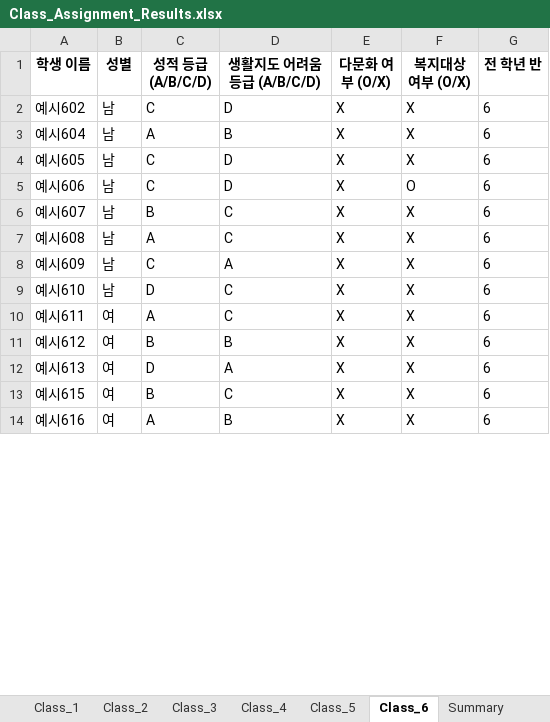
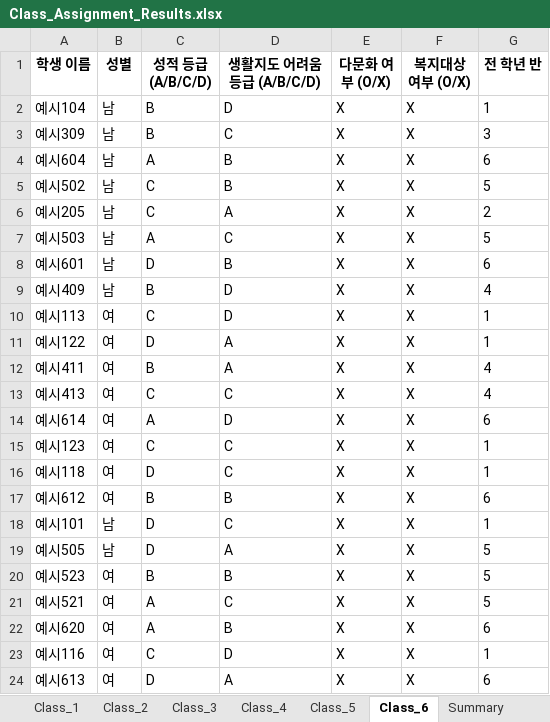
Before and after one commit to HappyFeetGH/classMaker, an Excel workbook: Class_Assignment_Results.xlsx, sheet Class_6, drawn as a sheet; only a part is shown; values as stored, in another font and other column widths than the file's, no borders; removed rows and columns are numbered as before the commit, all else as after; the diff covers the shown part only; the diff names each change by its address in the sheet, - before the commit and + after, or states it on an @@ line.

```diff
--- a/Class_Assignment_Results.xlsx (sheet Class_6)
+++ b/Class_Assignment_Results.xlsx (sheet Class_6)
-A2 (학생 이름): 예시602
+A2 (학생 이름): 예시104
-C2 (성적 등급 (A/B/C/D)): C
+C2 (성적 등급 (A/B/C/D)): B
-G2 (전 학년 반): 6
+G2 (전 학년 반): 1
+row 3: 예시309 | 남 | B | C | X | X | 3
-A5 (학생 이름): 예시605
+A5 (학생 이름): 예시502
-D5 (생활지도 어려움 등급 (A/B/C/D)): D
+D5 (생활지도 어려움 등급 (A/B/C/D)): B
-G5 (전 학년 반): 6
+G5 (전 학년 반): 5
-row 5: 예시606 | 남 | C | D | X | O | 6
-row 6: 예시607 | 남 | B | C | X | X | 6
-row 7: 예시608 | 남 | A | C | X | X | 6
-A6 (학생 이름): 예시609
+A6 (학생 이름): 예시205
-G6 (전 학년 반): 6
+G6 (전 학년 반): 2
+row 7: 예시503 | 남 | A | C | X | X | 5
-A8 (학생 이름): 예시610
+A8 (학생 이름): 예시601
-D8 (생활지도 어려움 등급 (A/B/C/D)): C
+D8 (생활지도 어려움 등급 (A/B/C/D)): B
+row 9: 예시409 | 남 | B | D | X | X | 4
+row 10: 예시113 | 여 | C | D | X | X | 1
+row 11: 예시122 | 여 | D | A | X | X | 1
+row 12: 예시411 | 여 | B | A | X | X | 4
+row 13: 예시413 | 여 | C | C | X | X | 4
-A14 (학생 이름): 예시611
+A14 (학생 이름): 예시614
-D14 (생활지도 어려움 등급 (A/B/C/D)): C
+D14 (생활지도 어려움 등급 (A/B/C/D)): D
@@ row 24 moved to row 15: 예시123 @@
+row 16: 예시118 | 여 | D | C | X | X | 1
@@ row 21 moved to row 18: 예시101 @@
+row 19: 예시505 | 남 | D | A | X | X | 5
+row 20: 예시523 | 여 | B | B | X | X | 5
+row 21: 예시521 | 여 | A | C | X | X | 5
@@ row 17 moved to row 22: 예시620 @@
+row 23: 예시116 | 여 | C | D | X | X | 1
-row 13: 예시615 | 여 | B | C | X | X | 6
-row 14: 예시616 | 여 | A | B | X | X | 6
```
Also changed, not shown: 7 removed rows elsewhere in this sheet, sheet Class_5, sheet Class_4, sheet Class_2, sheet Class_1, sheet Class_3, sheet Summary, 1 other file.
